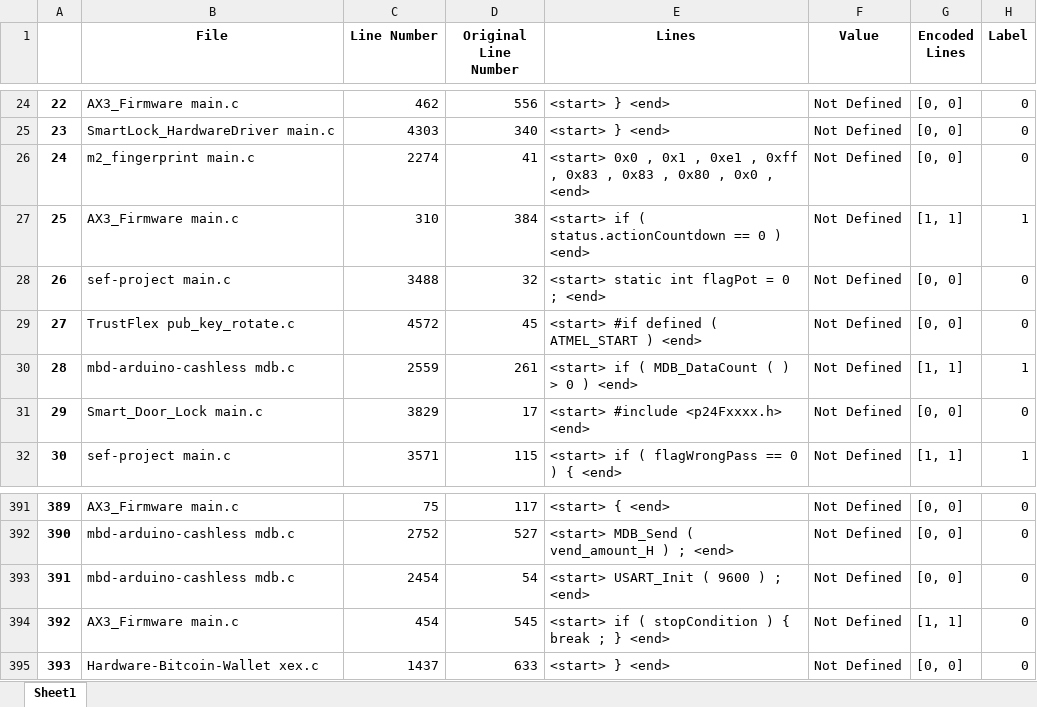
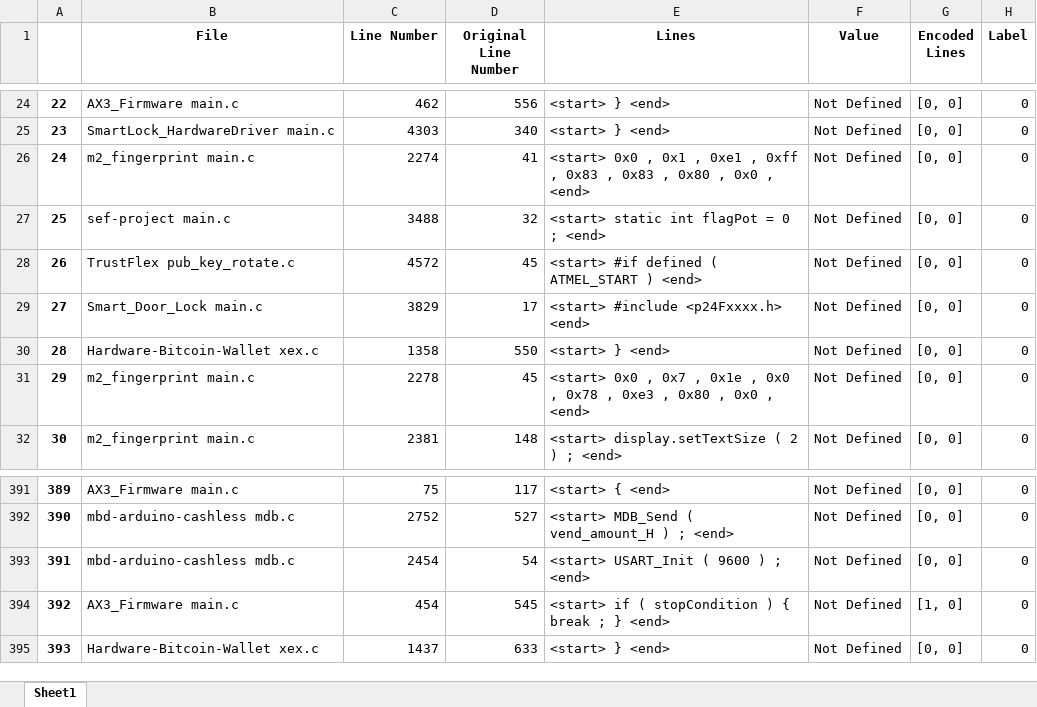
Before and after one commit to sakshmenon/Faulthunter-new-approach, an Excel workbook: dataset/vector1.xlsx, sheet Sheet1, drawn as a sheet; only a part is shown, gaps mark what is left out; values as stored, in another font and other column widths than the file's, no borders; the diff covers the shown part only; the diff names each change by its address in the sheet, - before the commit and + after, or states it on an @@ line.

```diff
--- a/dataset/vector1.xlsx (sheet Sheet1)
+++ b/dataset/vector1.xlsx (sheet Sheet1)
-B27 (File): AX3_Firmware main.c
+B27 (File): sef-project main.c
-C27 (Line Number): 310
+C27 (Line Number): 3488
-D27 (Original Line Number): 384
+D27 (Original Line Number): 32
-E27 (Lines): <start> if ( status.actionCountdown == 0 ) <end>
+E27 (Lines): <start> static int flagPot = 0 ; <end>
-G27 (Encoded Lines): [1, 1]
+G27 (Encoded Lines): [0, 0]
-H27 (Label): 1
+H27 (Label): 0
-B28 (File): sef-project main.c
+B28 (File): TrustFlex pub_key_rotate.c
-C28 (Line Number): 3488
+C28 (Line Number): 4572
-D28 (Original Line Number): 32
+D28 (Original Line Number): 45
-E28 (Lines): <start> static int flagPot = 0 ; <end>
+E28 (Lines): <start> #if defined ( ATMEL_START ) <end>
-B29 (File): TrustFlex pub_key_rotate.c
+B29 (File): Smart_Door_Lock main.c
-C29 (Line Number): 4572
+C29 (Line Number): 3829
-D29 (Original Line Number): 45
+D29 (Original Line Number): 17
-E29 (Lines): <start> #if defined ( ATMEL_START ) <end>
+E29 (Lines): <start> #include <p24Fxxxx.h> <end>
-B30 (File): mbd-arduino-cashless mdb.c
+B30 (File): Hardware-Bitcoin-Wallet xex.c
-C30 (Line Number): 2559
+C30 (Line Number): 1358
-D30 (Original Line Number): 261
+D30 (Original Line Number): 550
-E30 (Lines): <start> if ( MDB_DataCount ( ) > 0 ) <end>
+E30 (Lines): <start> } <end>
-G30 (Encoded Lines): [1, 1]
+G30 (Encoded Lines): [0, 0]
-H30 (Label): 1
+H30 (Label): 0
-B31 (File): Smart_Door_Lock main.c
+B31 (File): m2_fingerprint main.c
-C31 (Line Number): 3829
+C31 (Line Number): 2278
-D31 (Original Line Number): 17
+D31 (Original Line Number): 45
-E31 (Lines): <start> #include <p24Fxxxx.h> <end>
+E31 (Lines): <start> 0x0 , 0x7 , 0x1e , 0x0 , 0x78 , 0xe3 , 0x80 , 0x0 , <end>
-B32 (File): sef-project main.c
+B32 (File): m2_fingerprint main.c
-C32 (Line Number): 3571
+C32 (Line Number): 2381
-D32 (Original Line Number): 115
+D32 (Original Line Number): 148
-E32 (Lines): <start> if ( flagWrongPass == 0 ) { <end>
+E32 (Lines): <start> display.setTextSize ( 2 ) ; <end>
-G32 (Encoded Lines): [1, 1]
+G32 (Encoded Lines): [0, 0]
-H32 (Label): 1
+H32 (Label): 0
-G394 (Encoded Lines): [1, 1]
+G394 (Encoded Lines): [1, 0]
```
Also changed, not shown: 1261 edited cells elsewhere in this sheet, dataset/insecure stuff.xlsx, dataset/vector0.xlsx, 7 other files.
